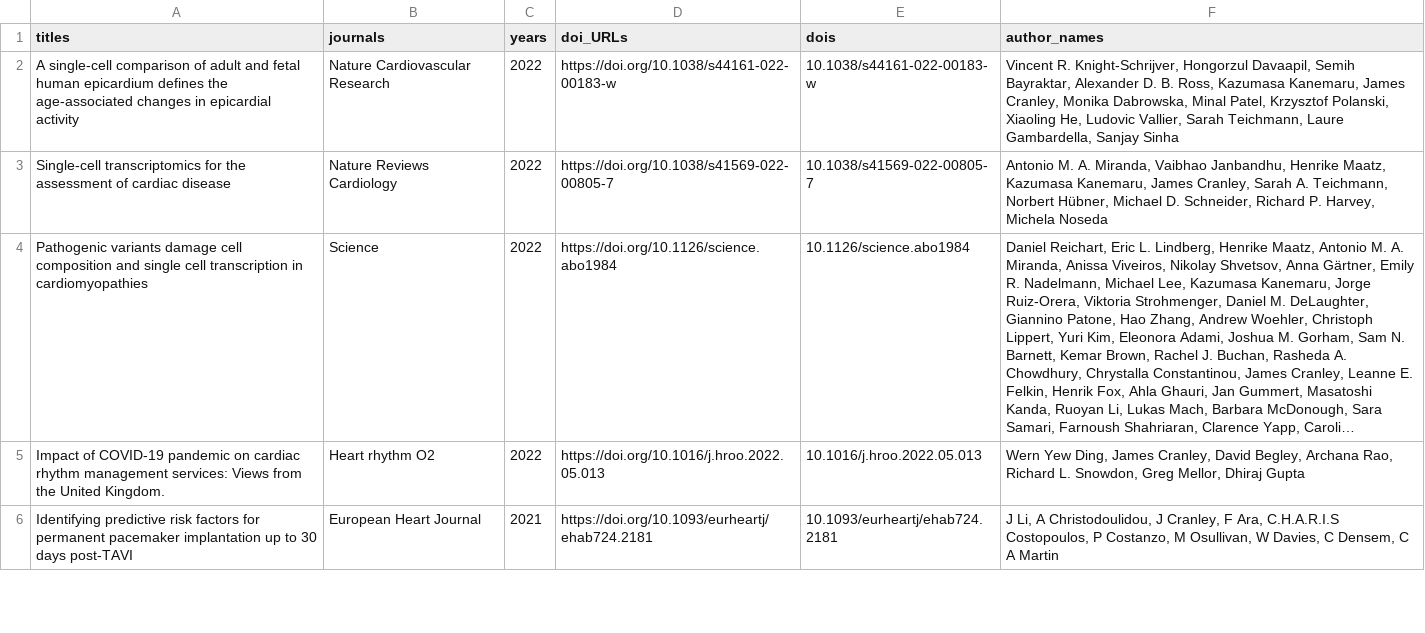
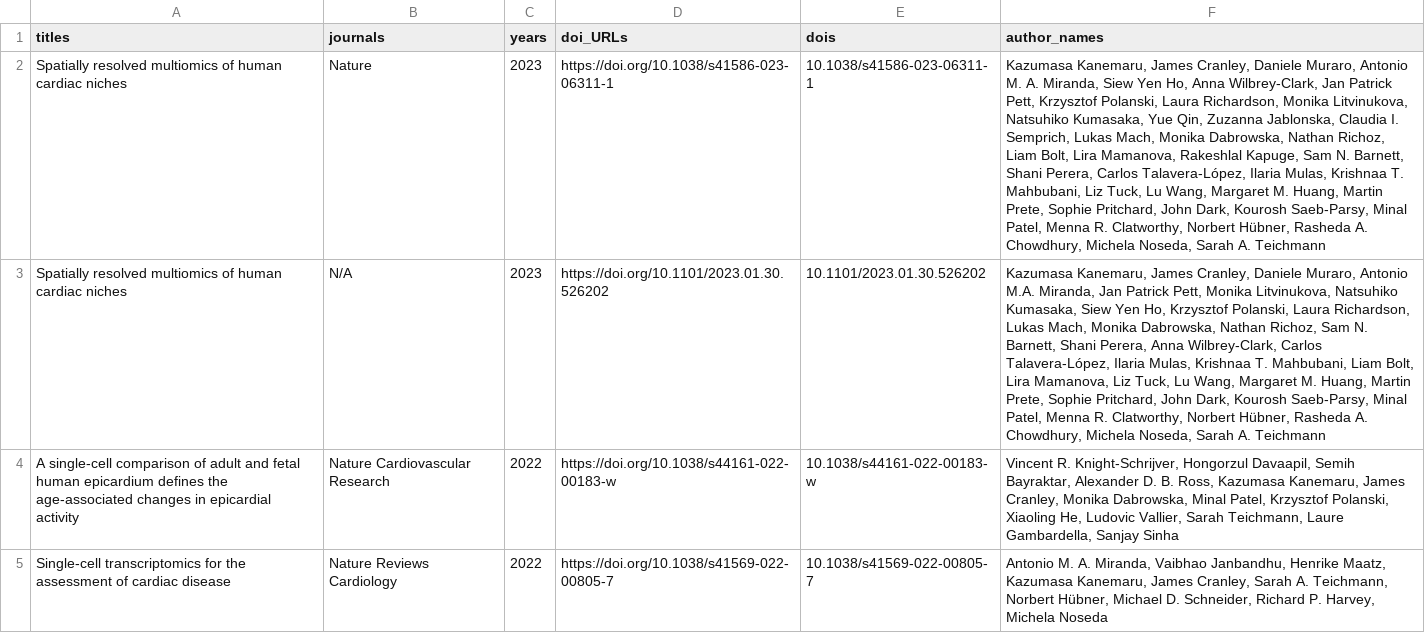
Before and after one commit to james-cranley/james-cranley.github.io, a CSV file: cv/works.csv, drawn as a sheet; only a part is shown; the shorter side is filled out with more unchanged rows; long unchanged cells end in …; the diff names each change by its address in the sheet, - before the commit and + after, or states it on an @@ line.

Commit message:
Nature paper, HCA toronto

```diff
--- a/cv/works.csv
+++ b/cv/works.csv
+row 2: Spatially resolved multiomics of human cardiac niches | Nature | 2023 | https://doi.org/10.1038/s41586-023-06311-1 | 10.1038/s41586-023-06311-1 | Kazumasa Kanemaru, James Cranley, Daniele Muraro, Antonio M. A. Miranda, Siew Yen Ho, Anna Wilbrey-Clark, Jan Patrick Pett, Krzysztof Polanski, Laura Richardson, Monika Litvinukova, Natsuhiko Kumasaka, Yue Qin, Zuzanna Jablonska, Claudia I. Semprich, Lukas Mach, Monika Dabrowska, Nathan Richoz, Liam Bolt, Lira Mamanova, Rakeshlal Kapuge, Sam N. Barnett, Shani Perera, Carlos Talavera-López, Ilaria Mulas, Krishnaa T. Mahbubani, Liz Tuck, Lu Wang, Margaret M. Huang, Martin Prete, Sophie Pritchard, John Dark, Kourosh Saeb-Parsy, Minal Patel, Menna R. Clatworthy, Norbert Hübner, Rasheda A. Chowdhury, Michela Noseda, Sarah A. Teichmann
+row 3: Spatially resolved multiomics of human cardiac niches | N/A | 2023 | https://doi.org/10.1101/2023.01.30.526202 | 10.1101/2023.01.30.526202 | Kazumasa Kanemaru, James Cranley, Daniele Muraro, Antonio M.A. Miranda, Jan Patrick Pett, Monika Litvinukova, Natsuhiko Kumasaka, Siew Yen Ho, Krzysztof Polanski, Laura Richardson, Lukas Mach, Monika Dabrowska, Nathan Richoz, Sam N. Barnett, Shani Perera, Anna Wilbrey-Clark, Carlos Talavera-López, Ilaria Mulas, Krishnaa T. Mahbubani, Liam Bolt, Lira Mamanova, Liz Tuck, Lu Wang, Margaret M. Huang, Martin Prete, Sophie Pritchard, John Dark, Kourosh Saeb-Parsy, Minal Patel, Menna R. Clatworthy, Norbert Hübner, Rasheda A. Chowdhury, Michela Noseda, Sarah A. Teichmann
```
Also changed, not shown: 4 other files.
